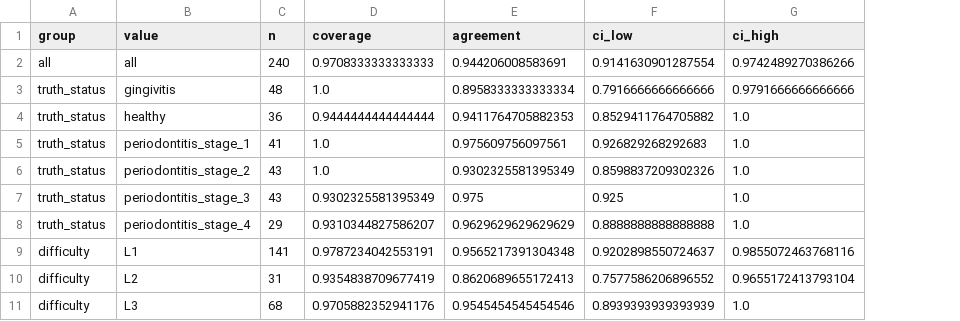
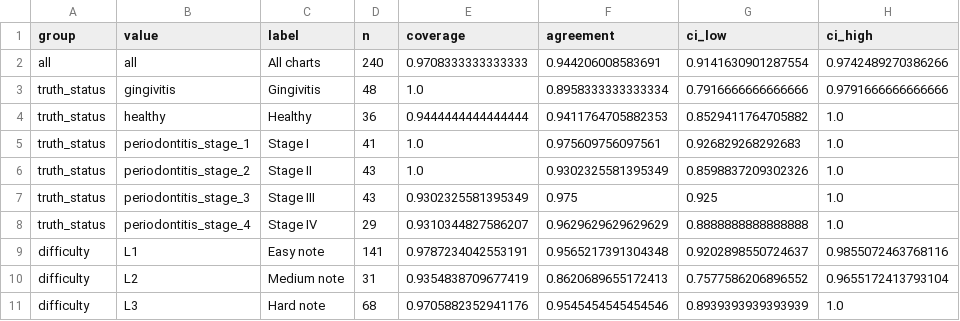
Before and after one commit to Health-Transformation-Lab/health-transformation-lab-nlp, a CSV file: data/datasets/judge/simulated_judge_agreement.csv, drawn as a sheet; only a part is shown; the diff names each change by its address in the sheet, - before the commit and + after, or states it on an @@ line.

```diff
--- a/data/datasets/judge/simulated_judge_agreement.csv
+++ b/data/datasets/judge/simulated_judge_agreement.csv
+column C (label), rows 2-11: All charts | Gingivitis | Healthy | Stage I | Stage II | Stage III | Stage IV | Easy note | Medium note | Hard note
```
Also changed, not shown: 6 other files.
